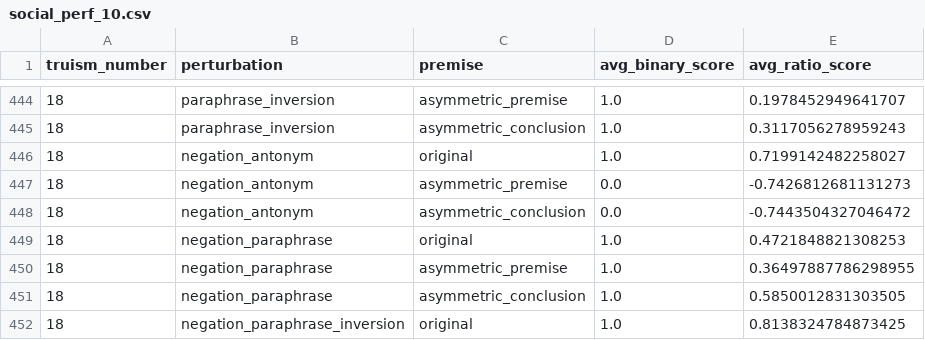
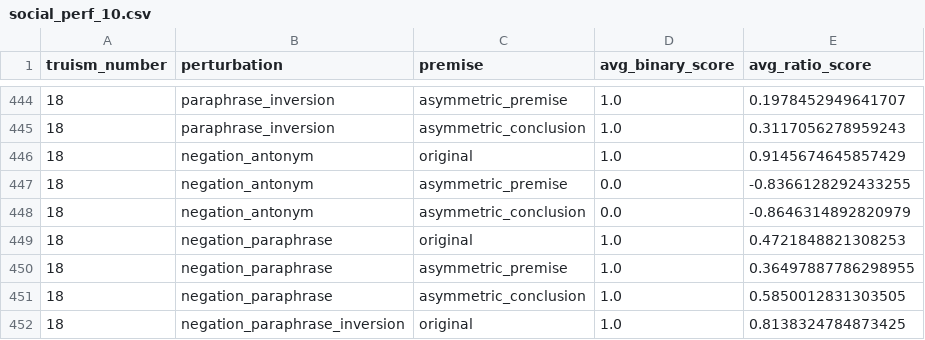
Before and after one commit to shaoxia57/common_sense_embedding_analysis, a CSV file: result_data/social_perf_10.csv, drawn as a sheet; only a part is shown, gaps mark what is left out.

```diff
--- a/result_data/social_perf_10.csv
+++ b/result_data/social_perf_10.csv
@@ -445,5 +445,5 @@ truism_number,perturbation,premise,avg_binary_score,avg_ratio_score
 18,paraphrase_inversion,asymmetric_conclusion,1.0,0.3117056278959243
-18,negation_antonym,original,1.0,0.7199142482258027
-18,negation_antonym,asymmetric_premise,0.0,-0.7426812681131273
-18,negation_antonym,asymmetric_conclusion,0.0,-0.7443504327046472
+18,negation_antonym,original,1.0,0.9145674645857429
+18,negation_antonym,asymmetric_premise,0.0,-0.8366128292433255
+18,negation_antonym,asymmetric_conclusion,0.0,-0.8646314892820979
 18,negation_paraphrase,original,1.0,0.4721848821308253
```
Also changed, not shown: result_data/material_perf_10.csv, result_data/physical_perf_10.csv.
